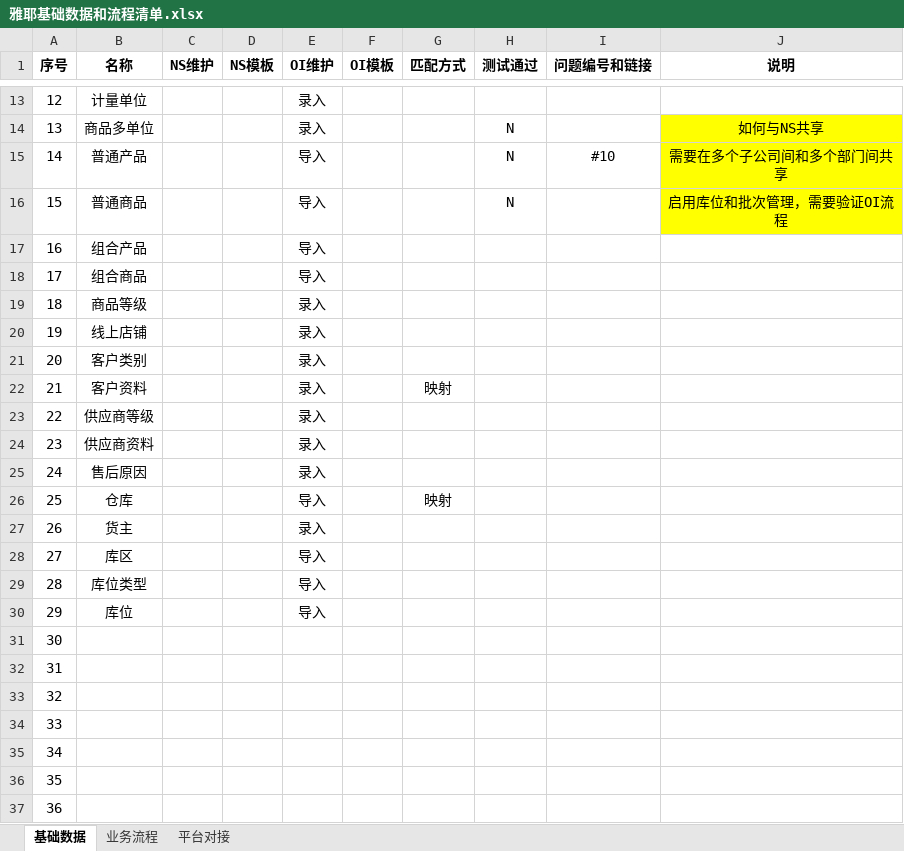
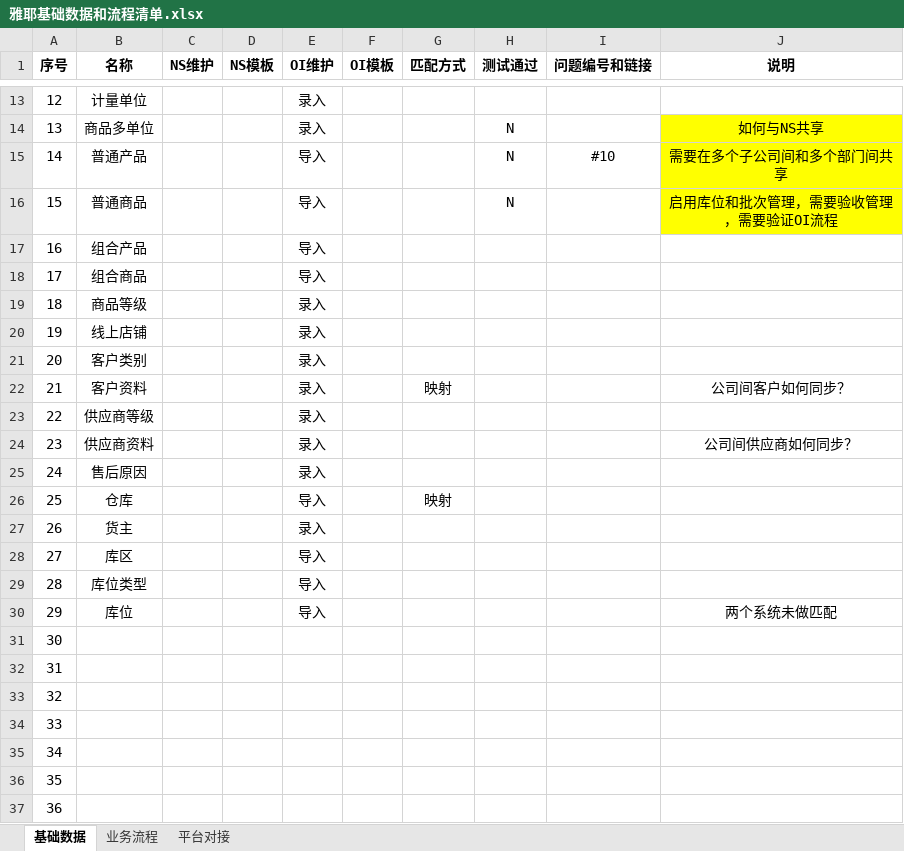
Before and after one commit to Darren19/Darren.Xu, an Excel workbook: 06. 系统配置/雅耶基础数据和流程清单.xlsx, sheet 基础数据, drawn as a sheet; only a part is shown, gaps mark what is left out; values as stored, in another font and other column widths than the file's, no borders; conditional formats not drawn; the diff names each change by its address in the sheet, - before the commit and + after, or states it on an @@ line.

```diff
--- a/06. 系统配置/雅耶基础数据和流程清单.xlsx (sheet 基础数据)
+++ b/06. 系统配置/雅耶基础数据和流程清单.xlsx (sheet 基础数据)
-J16 (说明): 启用库位和批次管理，需要验证OI流程
+J16 (说明): 启用库位和批次管理，需要验收管理，需要验证OI流程
-J22 (说明): (empty)
+J22 (说明): 公司间客户如何同步？
-J24 (说明): (empty)
+J24 (说明): 公司间供应商如何同步？
-J30 (说明): (empty)
+J30 (说明): 两个系统未做匹配
```
Also changed, not shown: sheet 业务流程, 17 other files.
